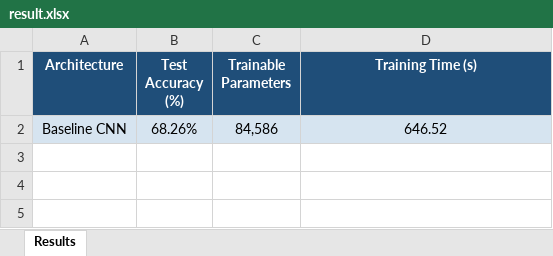
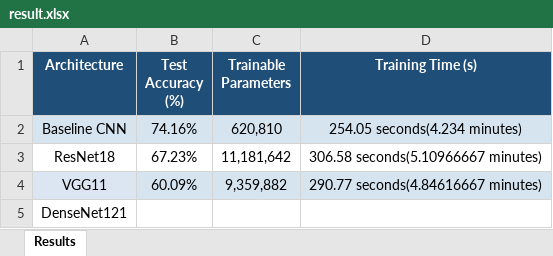
Before and after one commit to Fariha-Simin/cnn-architecture-comparison-cifar10, an Excel workbook: results/result.xlsx, sheet Results, drawn as a sheet; values as stored, in another font and other column widths than the file's, no borders; removed rows and columns are numbered as before the commit, all else as after; the diff names each change by its address in the sheet, - before the commit and + after, or states it on an @@ line.

Commit message:
Add Resnet18 and VGG11 notebooks with results

```diff
--- a/results/result.xlsx (sheet Results)
+++ b/results/result.xlsx (sheet Results)
-row 2: Baseline CNN | 68.26% | 84,586 | 646.52
+row 2: Baseline CNN | 74.16% | 620,810 | 254.05 seconds(4.234 minutes)
+row 3: ResNet18 | 67.23% | 11,181,642 | 306.58 seconds(5.10966667 minutes)
+row 4: VGG11 | 60.09% | 9,359,882 | 290.77 seconds(4.84616667 minutes)
+row 5: DenseNet121
```
Also changed, not shown: 5 other files.
